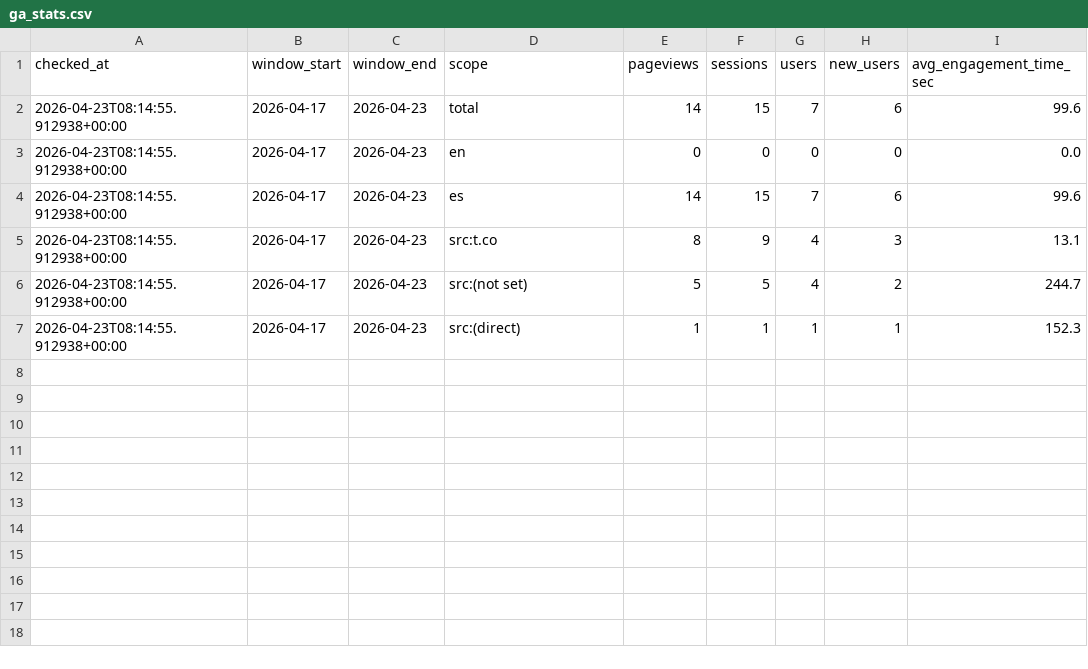
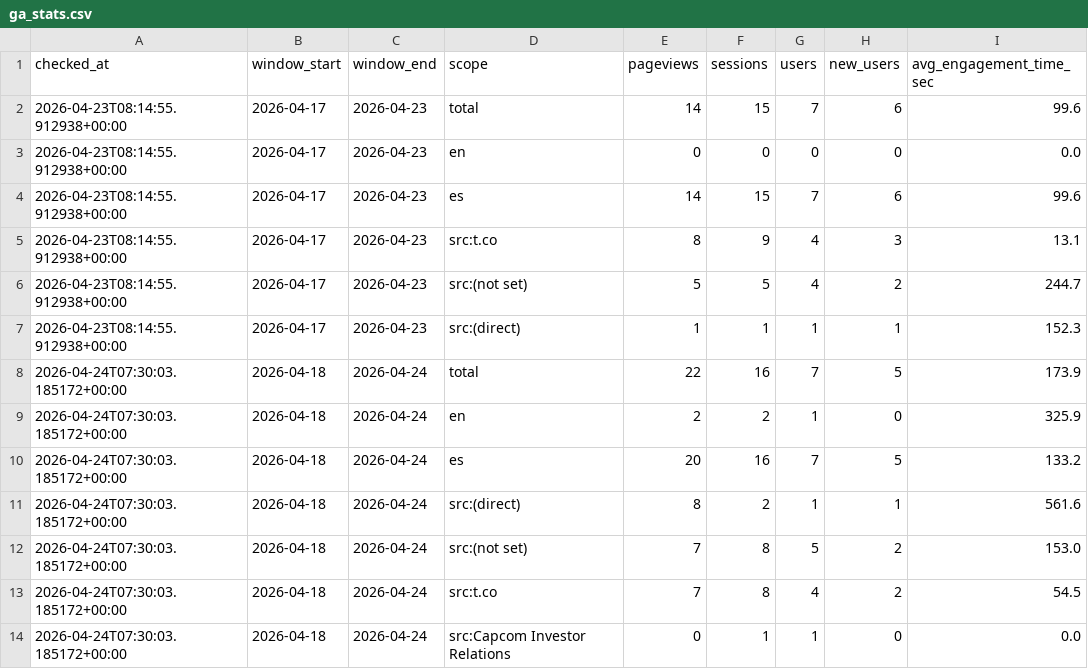
Before and after one commit to Lagentedetom/games-and-stock, a CSV file: data/ga_stats.csv, drawn as a sheet.

```diff
--- a/data/ga_stats.csv
+++ b/data/ga_stats.csv
@@ -7 +7,8 @@ checked_at,window_start,window_end,scope,pageviews,sessions,users,new_users,avg_
 2026-04-23T08:14:55.912938+00:00,2026-04-17,2026-04-23,src:(direct),1,1,1,1,152.3
+2026-04-24T07:30:03.185172+00:00,2026-04-18,2026-04-24,total,22,16,7,5,173.9
+2026-04-24T07:30:03.185172+00:00,2026-04-18,2026-04-24,en,2,2,1,0,325.9
+2026-04-24T07:30:03.185172+00:00,2026-04-18,2026-04-24,es,20,16,7,5,133.2
+2026-04-24T07:30:03.185172+00:00,2026-04-18,2026-04-24,src:(direct),8,2,1,1,561.6
+2026-04-24T07:30:03.185172+00:00,2026-04-18,2026-04-24,src:(not set),7,8,5,2,153.0
+2026-04-24T07:30:03.185172+00:00,2026-04-18,2026-04-24,src:t.co,7,8,4,2,54.5
+2026-04-24T07:30:03.185172+00:00,2026-04-18,2026-04-24,src:Capcom Investor Relations,0,1,1,0,0.0
```
Also changed, not shown: 1 other file.
